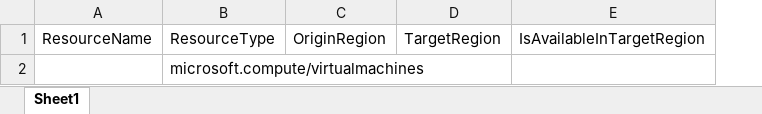
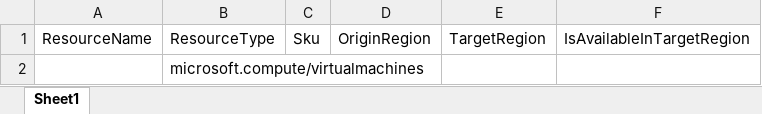
Before and after one commit to Azure/Azure2AzureTK, an Excel workbook: 7-Export/Sample Output/Report.xlsx, sheet Sheet1, drawn as a sheet; values as stored, in another font and other column widths than the file's, no borders; table styles not drawn; the diff names each change by its address in the sheet, - before the commit and + after, or states it on an @@ line.

Commit message:
Update sample output

```diff
--- a/7-Export/Sample Output/Report.xlsx (sheet Sheet1)
+++ b/7-Export/Sample Output/Report.xlsx (sheet Sheet1)
+column C, row 1: Sku
```
Also changed, not shown: 1 other file.
